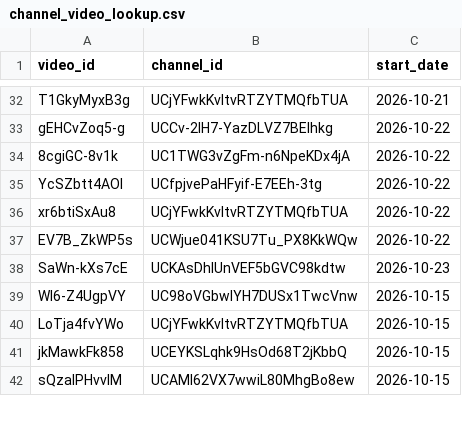
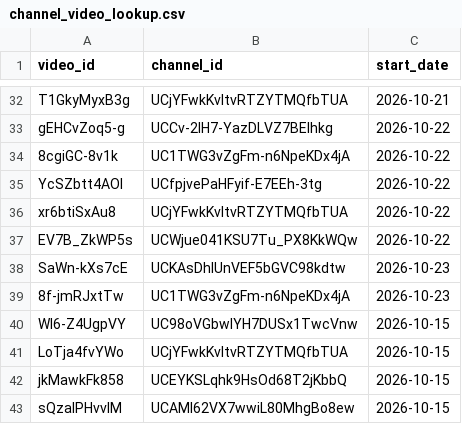
Before and after one commit to efejiroe/influencer-cv, a CSV file: data/channel_video_lookup.csv, drawn as a sheet; only a part is shown, gaps mark what is left out.

```diff
--- a/data/channel_video_lookup.csv
+++ b/data/channel_video_lookup.csv
@@ -38,2 +38,3 @@
 "SaWn-kXs7cE","UCKAsDhlUnVEF5bGVC98kdtw",2026-10-23
+"8f-jmRJxtTw","UC1TWG3vZgFm-n6NpeKDx4jA",2026-10-23
 "Wl6-Z4UgpVY","UC98oVGbwlYH7DUSx1TwcVnw",2026-10-15
```
Also changed, not shown: data/active_tracking.csv, 1 other file.
